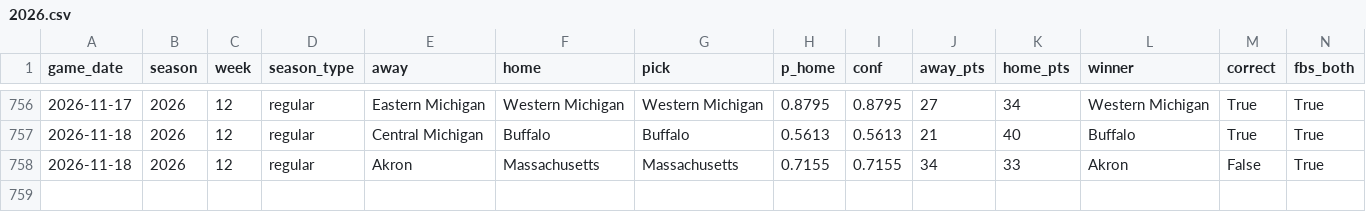
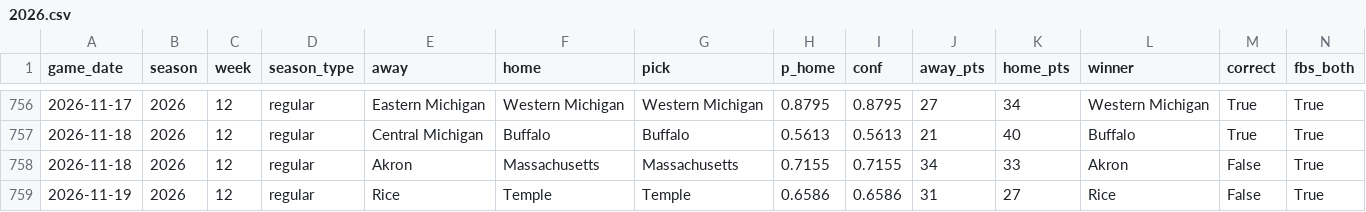
Before and after one commit to rsuriprojects/cfb-predictions, a CSV file: results/2026.csv, drawn as a sheet; only a part is shown, gaps mark what is left out; rows hold the shown columns only; the diff names each change by its address in the sheet, - before the commit and + after, or states it on an @@ line.

```diff
--- a/results/2026.csv
+++ b/results/2026.csv
+row 759: 2026-11-19 | 2026 | 12 | regular | Rice | Temple | Temple | 0.6586 | 0.6586 | 31 | 27 | Rice | False | True
```
Also changed, not shown: 4 other files.
